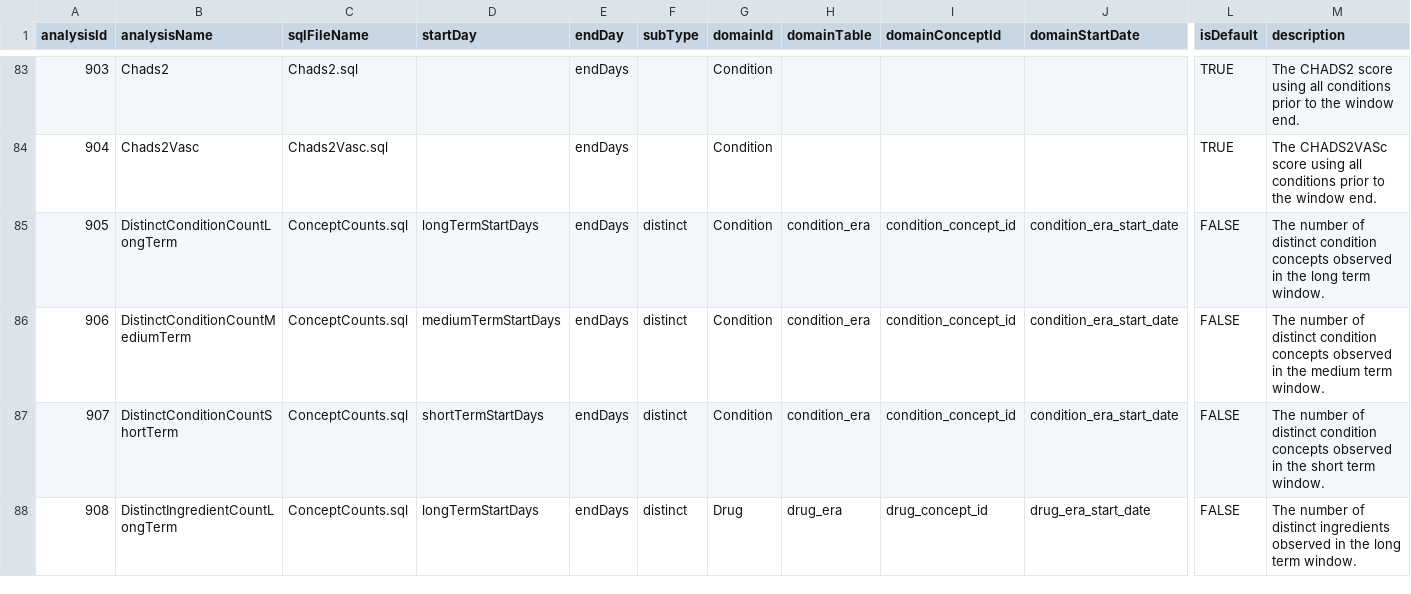
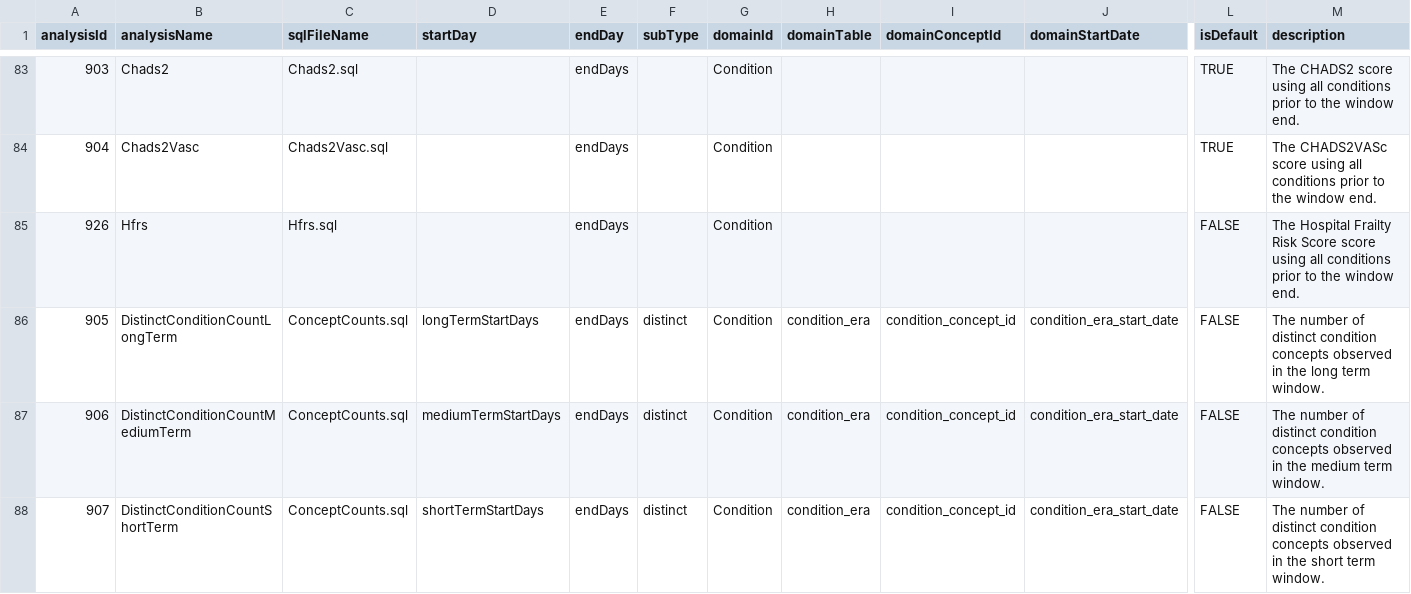
Before and after one commit to OHDSI/FeatureExtraction, a CSV file: inst/csv/PrespecAnalyses.csv, drawn as a sheet; only a part is shown, gaps mark what is left out; the shorter side is filled out with more unchanged rows; rows hold the shown columns only; the diff names each change by its address in the sheet, - before the commit and + after, or states it on an @@ line.

Commit message:
fix error and build prespecAnalyses
Signed-off-by: chandryou <applegna@gmail.com>

```diff
--- a/inst/csv/PrespecAnalyses.csv
+++ b/inst/csv/PrespecAnalyses.csv
+row 85: 926 | Hfrs | Hfrs.sql |  | endDays |  | Condition |  |  |  | FALSE | The Hospital Frailty Risk Score score using all conditions prior to the window end.
```
Also changed, not shown: 2 other files.
